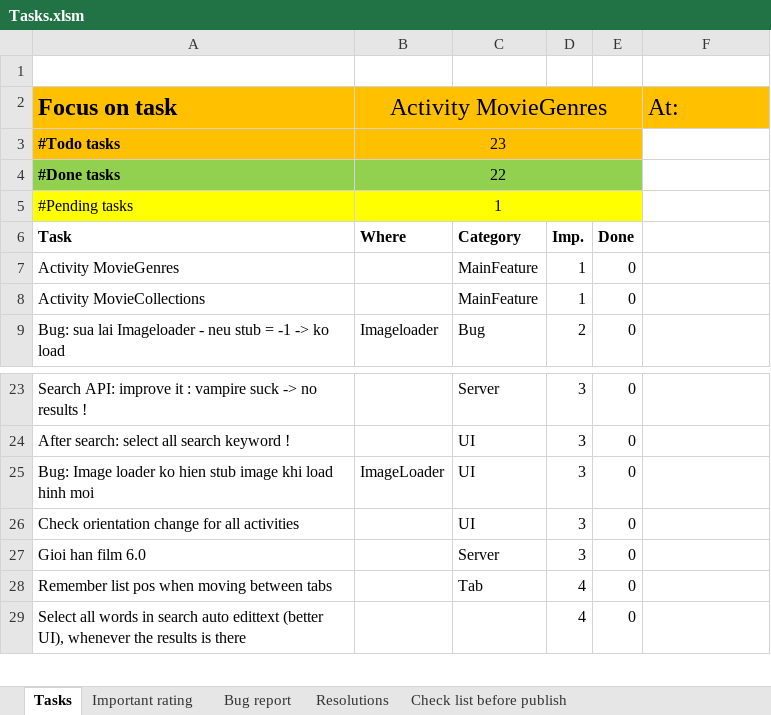
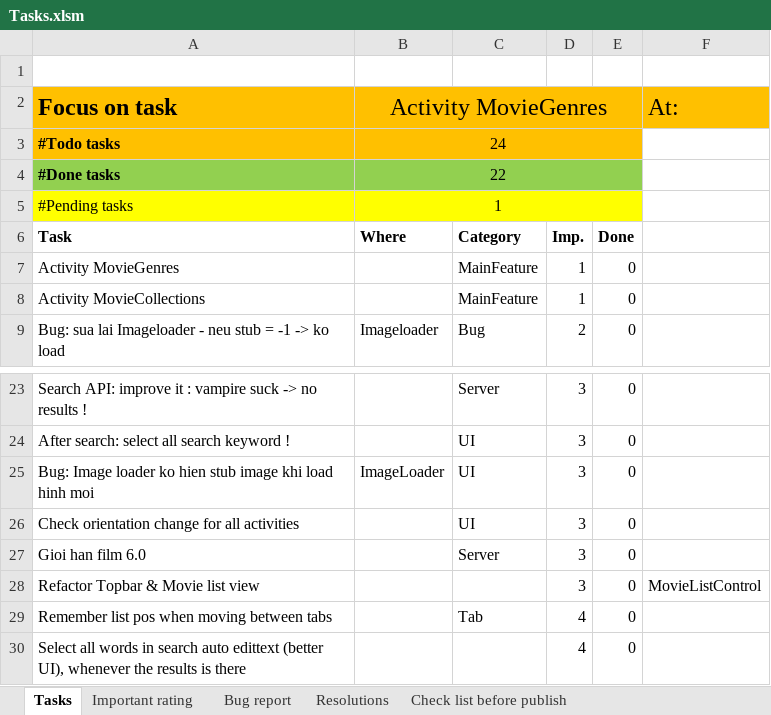
Before and after one commit to mvreri/sms-trial, an Excel workbook: HDCenter/Tasks.xlsm, sheet Tasks, drawn as a sheet; only a part is shown, gaps mark what is left out; values as stored, in another font and other column widths than the file's, no borders; conditional formats not drawn; the diff names each change by its address in the sheet, - before the commit and + after, or states it on an @@ line.

Commit message:
- Small changes: in progress RequestGenres

```diff
--- a/HDCenter/Tasks.xlsm (sheet Tasks)
+++ b/HDCenter/Tasks.xlsm (sheet Tasks)
-B3 (Activity MovieGenres): 23
+B3 (Activity MovieGenres): 24
+row 28: Refactor Topbar & Movie list view |  |  | 3 | 0 | MovieListControl
```
Also changed, not shown: 6 other files.
